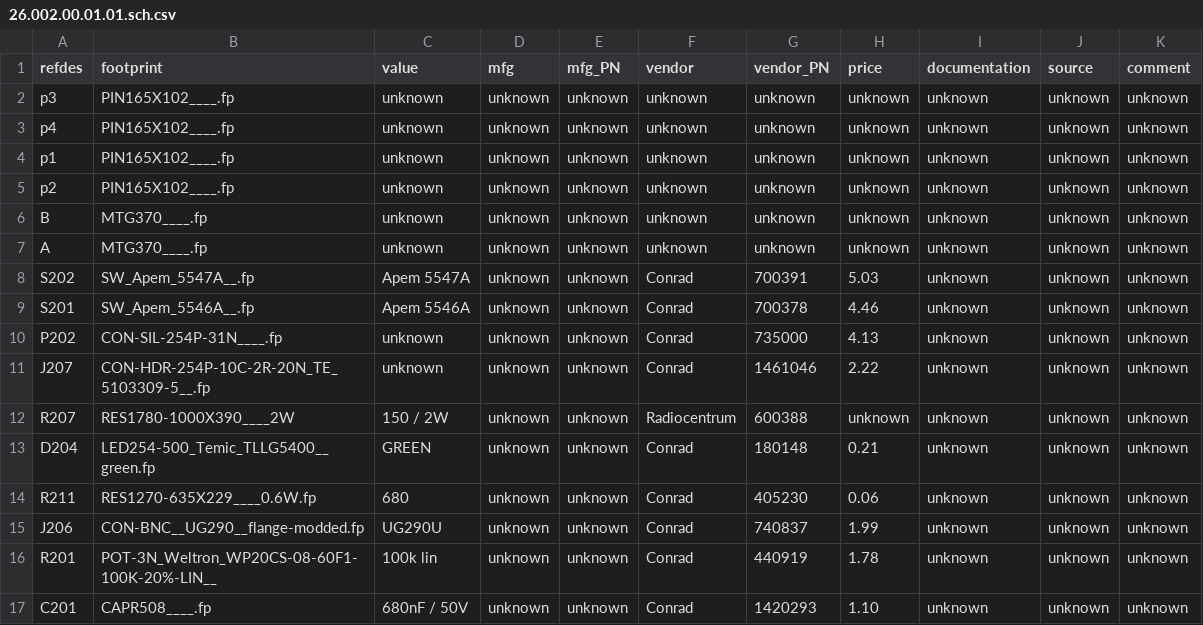
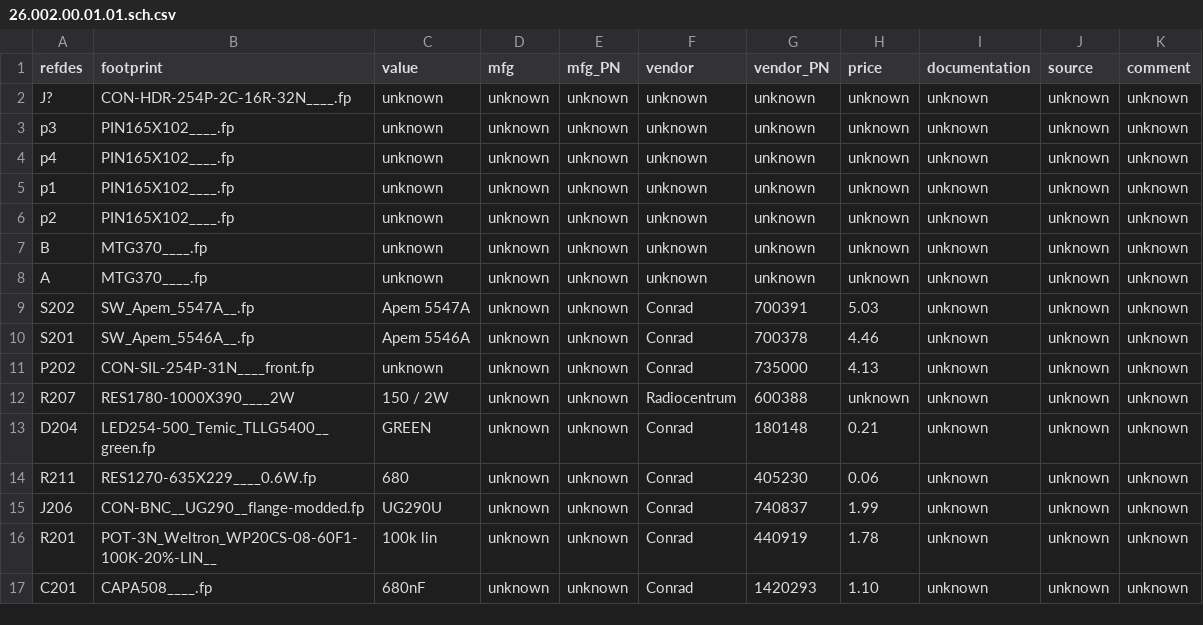
Before and after one commit to lambert/26, a CSV file: ecad/gschem/BOM/26.002.00.01.01.sch.csv, drawn as a sheet.

```diff
--- a/ecad/gschem/BOM/26.002.00.01.01.sch.csv
+++ b/ecad/gschem/BOM/26.002.00.01.01.sch.csv
@@ -1,2 +1,3 @@
 refdes	footprint	value	mfg	mfg_PN	vendor	vendor_PN	price	documentation	source	comment	
+J?	CON-HDR-254P-2C-16R-32N____.fp	unknown	unknown	unknown	unknown	unknown	unknown	unknown	unknown	unknown	
 p3	PIN165X102____.fp	unknown	unknown	unknown	unknown	unknown	unknown	unknown	unknown	unknown	
@@ -9,4 +10,3 @@ S202	SW_Apem_5547A__.fp	Apem 5547A	unknown	unknown	Conrad	700391	5.03	unknown	un
 S201	SW_Apem_5546A__.fp	Apem 5546A	unknown	unknown	Conrad	700378	4.46	unknown	unknown	unknown	
-P202	CON-SIL-254P-31N____.fp	unknown	unknown	unknown	Conrad	735000	4.13	unknown	unknown	unknown	
-J207	CON-HDR-254P-10C-2R-20N_TE_5103309-5__.fp	unknown	unknown	unknown	Conrad	1461046	2.22	unknown	unknown	unknown	
+P202	CON-SIL-254P-31N____front.fp	unknown	unknown	unknown	Conrad	735000	4.13	unknown	unknown	unknown	
 R207	RES1780-1000X390____2W	150 / 2W	unknown	unknown	Radiocentrum	600388	unknown	unknown	unknown	unknown	
@@ -16,2 +16,2 @@ J206	CON-BNC__UG290__flange-modded.fp	UG290U	unknown	unknown	Conrad	740837	1.99
 R201	POT-3N_Weltron_WP20CS-08-60F1-100K-20%-LIN__	100k lin	unknown	unknown	Conrad	440919	1.78	unknown	unknown	unknown	
-C201	CAPR508____.fp	680nF / 50V	unknown	unknown	Conrad	1420293	1.10	unknown	unknown	unknown	
+C201	CAPA508____.fp	680nF	unknown	unknown	Conrad	1420293	1.10	unknown	unknown	unknown	
```
Also changed, not shown: ecad/gschem/BOM/26.001.00.01.01.sch.csv, ecad/gschem/BOM/26.003.00.01.01.sch.csv, 18 other files.
